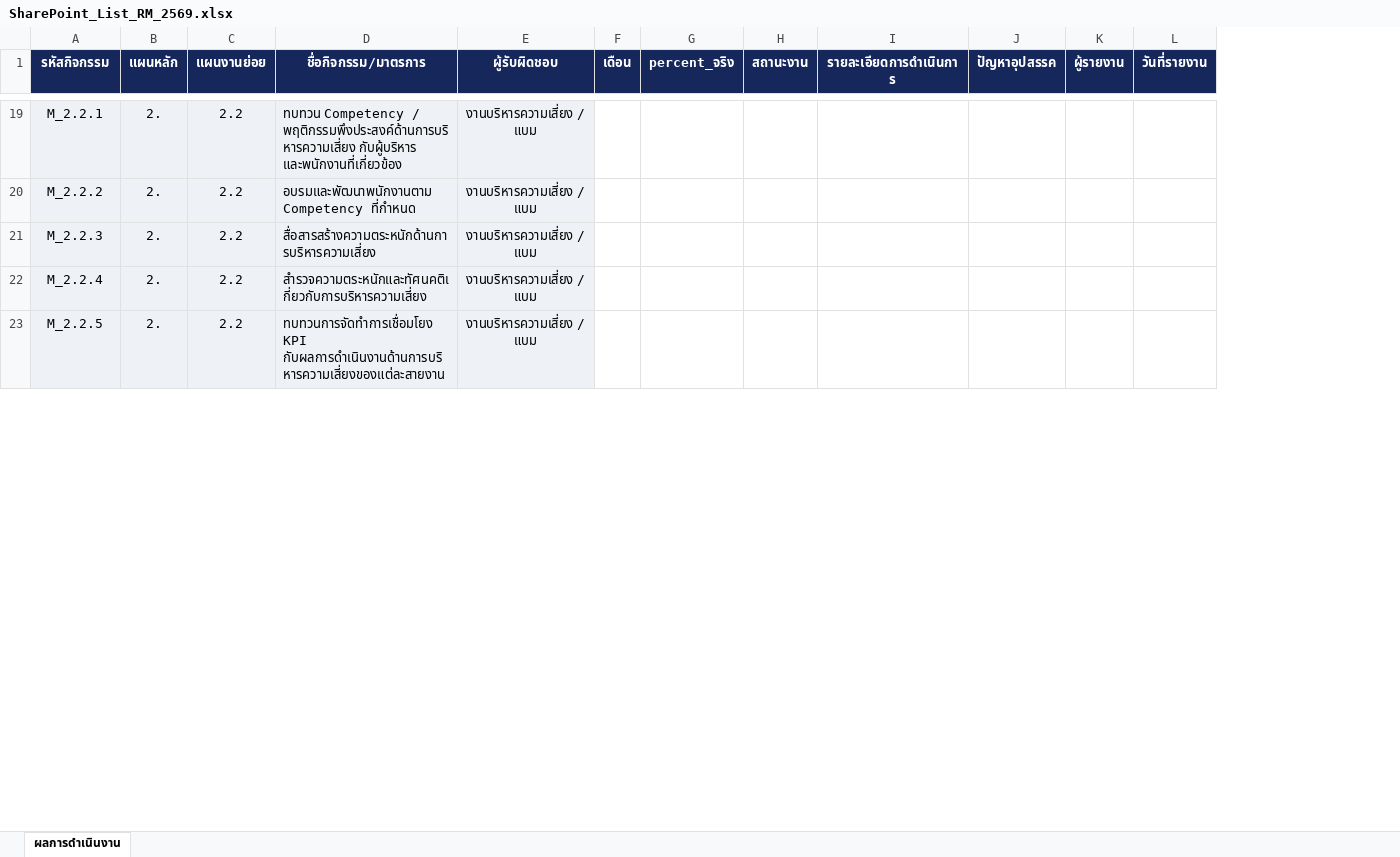
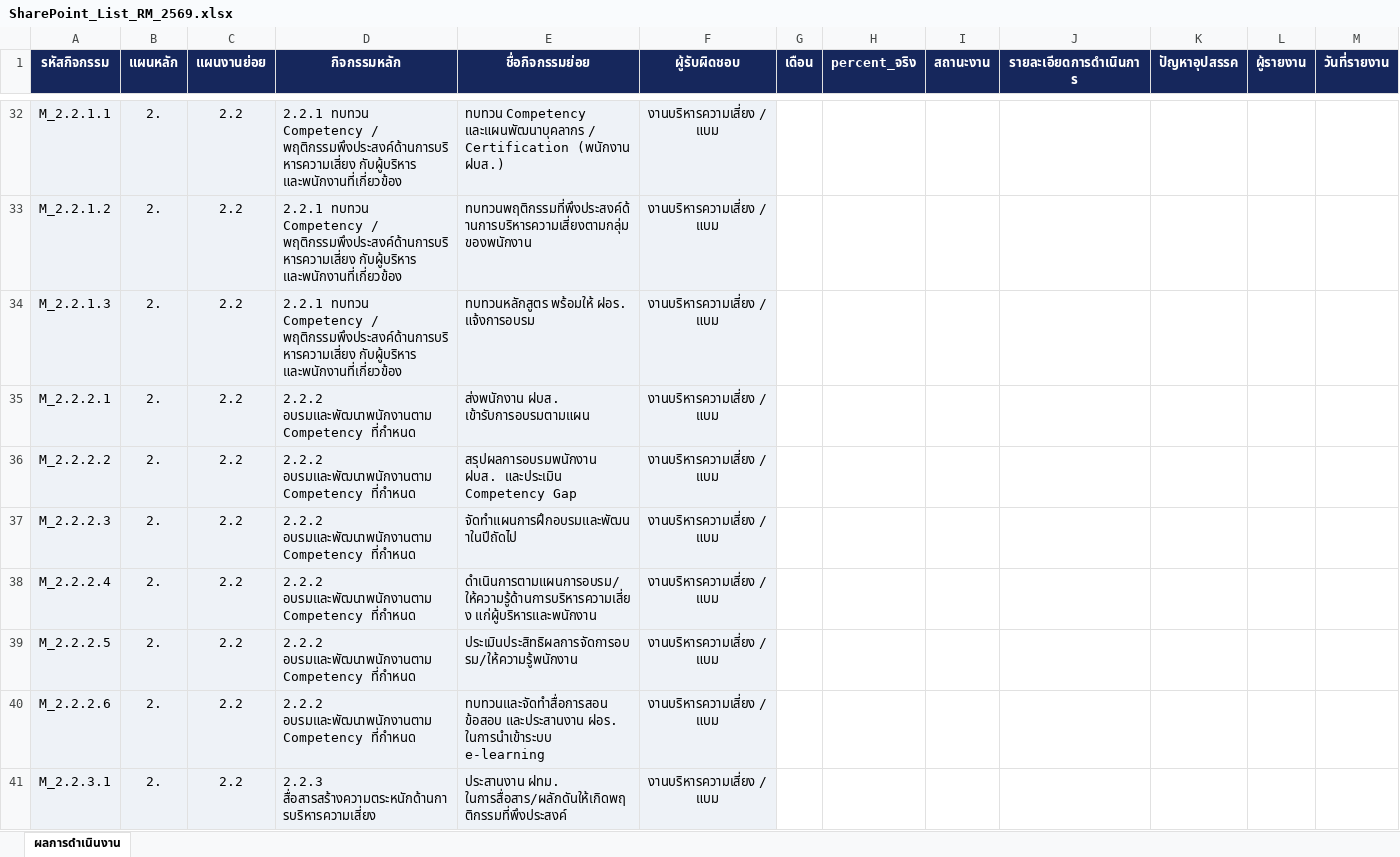
Before and after one commit to atomnet18-lang/Risk-Dashboard, an Excel workbook: ฟอร์ม_SharePoint/SharePoint_List_RM_2569.xlsx, sheet ผลการดำเนินงาน, drawn as a sheet; only a part is shown, gaps mark what is left out; values as stored, in another font and other column widths than the file's, no borders; table styles not drawn; removed rows and columns are numbered as before the commit, all else as after; the diff covers the shown part only; the diff names each change by its address in the sheet, - before the commit and + after, or states it on an @@ line.

```diff
--- a/ฟอร์ม_SharePoint/SharePoint_List_RM_2569.xlsx (sheet ผลการดำเนินงาน)
+++ b/ฟอร์ม_SharePoint/SharePoint_List_RM_2569.xlsx (sheet ผลการดำเนินงาน)
-column D (ชื่อกิจกรรม/มาตรการ), rows 19-23: ทบทวน Competency / พฤติกรรมพึงประสงค์ด้านการบริหารความเสี่ยง กับผู้บริหาร และพนักงานที่เกี่ยวข้อง | อบรมและพัฒนาพนักงานตาม Competency ที่กำหนด | สื่อสารสร้างความตระหนักด้านการบริหารความเสี่ยง | สำรวจความตระหนักและทัศนคติเกี่ยวกับการบริหารความเสี่ยง | ทบทวนการจัดทำการเชื่อมโยง KPI กับผลการดำเนินงานด้านการบริหารความเสี่ยงของแต่ละสายงาน
+column D (กิจกรรมหลัก), rows 32-34: all 2.2.1 ทบทวน Competency / พฤติกรรมพึงประสงค์ด้านการบริหารความเสี่ยง กับผู้บริหาร และพนักงานที่เกี่ยวข้อง; rows 38-39: 2.2.2 อบรมและพัฒนาพนักงานตาม Competency ที่กำหนด | 2.2.2 อบรมและพัฒนาพนักงานตาม Competency ที่กำหนด
+column E (ชื่อกิจกรรมย่อย), rows 32-34: ทบทวน Competency และแผนพัฒนาบุคลากร / Certification (พนักงาน ฝบส.) | ทบทวนพฤติกรรมที่พึงประสงค์ด้านการบริหารความเสี่ยงตามกลุ่มของพนักงาน | ทบทวนหลักสูตร พร้อมให้ ฝอร. แจ้งการอบรม; rows 38-39: ดำเนินการตามแผนการอบรม/ให้ความรู้ด้านการบริหารความเสี่ยง แก่ผู้บริหารและพนักงาน | ประเมินประสิทธิผลการจัดการอบรม/ให้ความรู้พนักงาน
-A32 (รหัสกิจกรรม): M_2.2.1
+A32 (รหัสกิจกรรม): M_2.2.1.1
-A33 (รหัสกิจกรรม): M_2.2.2
+A33 (รหัสกิจกรรม): M_2.2.1.2
-A34 (รหัสกิจกรรม): M_2.2.3
+A34 (รหัสกิจกรรม): M_2.2.1.3
+row 35: M_2.2.2.1 | 2. | 2.2 | 2.2.2 อบรมและพัฒนาพนักงานตาม Competency ที่กำหนด | ส่งพนักงาน ฝบส. เข้ารับการอบรมตามแผน | งานบริหารความเสี่ยง / แบม
+row 36: M_2.2.2.2 | 2. | 2.2 | 2.2.2 อบรมและพัฒนาพนักงานตาม Competency ที่กำหนด | สรุปผลการอบรมพนักงาน ฝบส. และประเมิน Competency Gap | งานบริหารความเสี่ยง / แบม
+row 37: M_2.2.2.3 | 2. | 2.2 | 2.2.2 อบรมและพัฒนาพนักงานตาม Competency ที่กำหนด | จัดทำแผนการฝึกอบรมและพัฒนาในปีถัดไป | งานบริหารความเสี่ยง / แบม
-A38 (รหัสกิจกรรม): M_2.2.4
+A38 (รหัสกิจกรรม): M_2.2.2.4
-A39 (รหัสกิจกรรม): M_2.2.5
+A39 (รหัสกิจกรรม): M_2.2.2.5
+row 40: M_2.2.2.6 | 2. | 2.2 | 2.2.2 อบรมและพัฒนาพนักงานตาม Competency ที่กำหนด | ทบทวนและจัดทำสื่อการสอน ข้อสอบ และประสานงาน ฝอร. ในการนำเข้าระบบ e-learning | งานบริหารความเสี่ยง / แบม
+row 41: M_2.2.3.1 | 2. | 2.2 | 2.2.3 สื่อสารสร้างความตระหนักด้านการบริหารความเสี่ยง | ประสานงาน ฝทม. ในการสื่อสาร/ผลักดันให้เกิดพฤติกรรมที่พึงประสงค์ | งานบริหารความเสี่ยง / แบม
```
Also changed, not shown: 73 added rows and 38 edited cells elsewhere in this sheet, ฟอร์ม_SharePoint/MS_List_template.xlsx, 10 other files.
